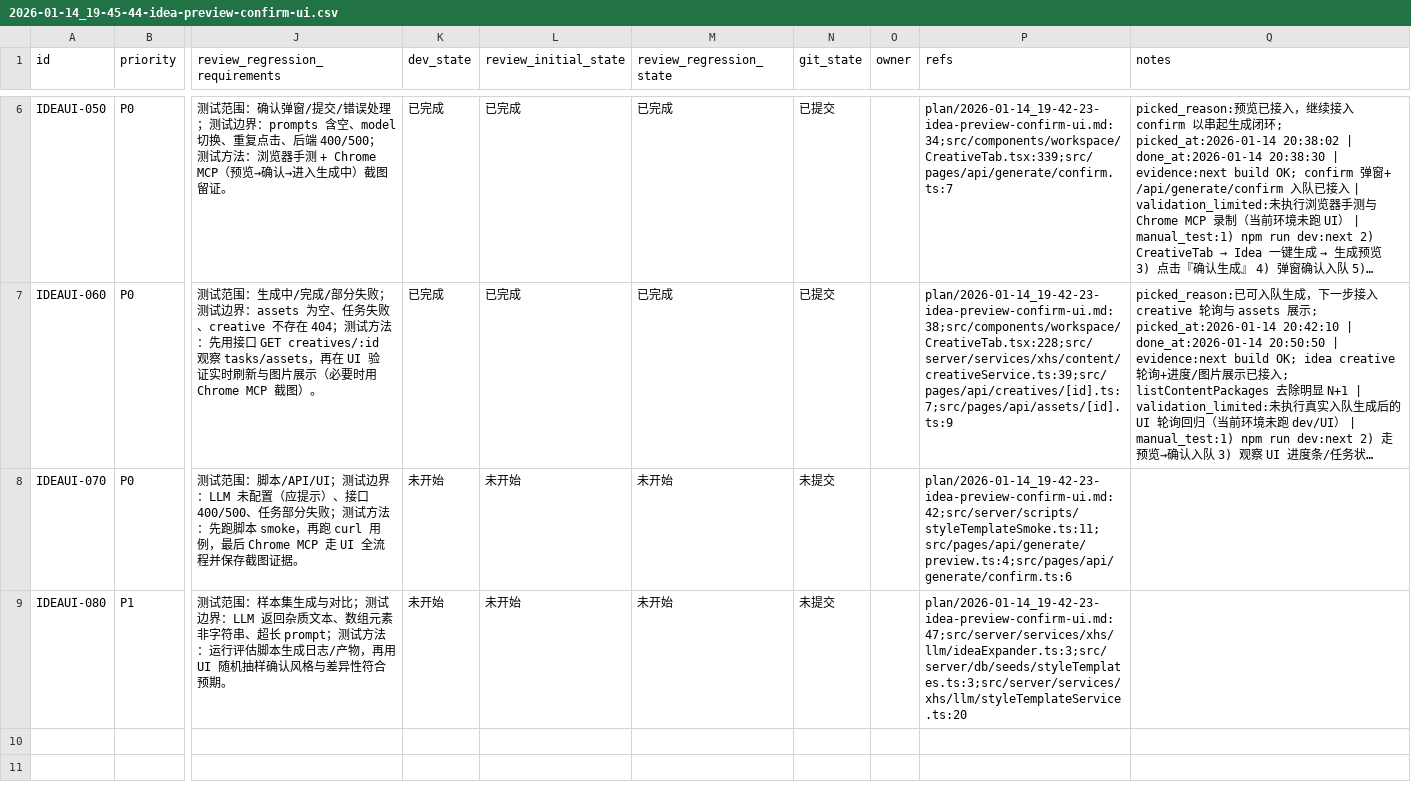
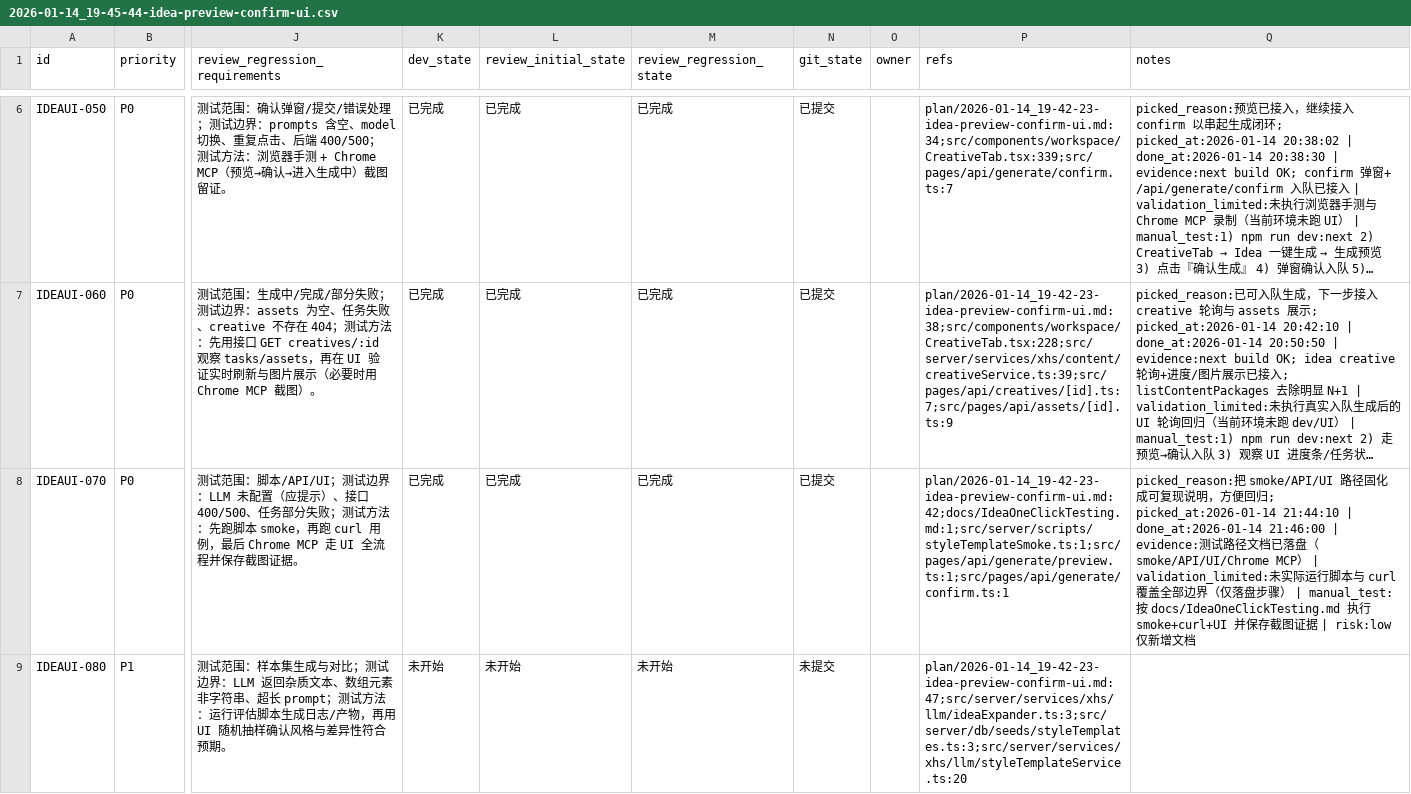
Before and after one commit to GalaxyXieyu/XHS-Runner, a CSV file: issues/2026-01-14_19-45-44-idea-preview-confirm-ui.csv, drawn as a sheet; only a part is shown, gaps mark what is left out; long unchanged cells end in …; the diff names each change by its address in the sheet, - before the commit and + after, or states it on an @@ line.

Commit message:
[IDEAUI-070] 固化 smoke/API/UI 测试路径

```diff
--- a/issues/2026-01-14_19-45-44-idea-preview-confirm-ui.csv
+++ b/issues/2026-01-14_19-45-44-idea-preview-confirm-ui.csv
-K8 (dev_state): 未开始
+K8 (dev_state): 已完成
-L8 (review_initial_state): 未开始
+L8 (review_initial_state): 已完成
-M8 (review_regression_state): 未开始
+M8 (review_regression_state): 已完成
-N8 (git_state): 未提交
+N8 (git_state): 已提交
-P8 (refs): plan/2026-01-14_19-42-23-idea-preview-confirm-ui.md:42;src/server/scripts/styleTemplateSmoke.ts:11;src/pages/api/generate/preview.ts:4;src/pages/api/generate/confirm.ts:6
+P8 (refs): plan/2026-01-14_19-42-23-idea-preview-confirm-ui.md:42;docs/IdeaOneClickTesting.md:1;src/server/scripts/styleTemplateSmoke.ts:1;src/pages/api/generate/preview.ts:1;src/pages/api/generate/confirm.ts:1
-Q8 (notes): (empty)
+Q8 (notes): picked_reason:把 smoke/API/UI 路径固化成可复现说明，方便回归; picked_at:2026-01-14 21:44:10 | done_at:2026-01-14 21:46:00 | evidence:测试路径文档已落盘（smoke/API/UI/Chrome MCP） | validation_limited:未实际运行脚本与 curl 覆盖全部边界（仅落盘步骤） | manual_test:按 docs/IdeaOneClickTesting.md 执行 smoke+curl+UI 并保存截图证据 | risk:low 仅新增文档
```
Also changed, not shown: 1 other file.
